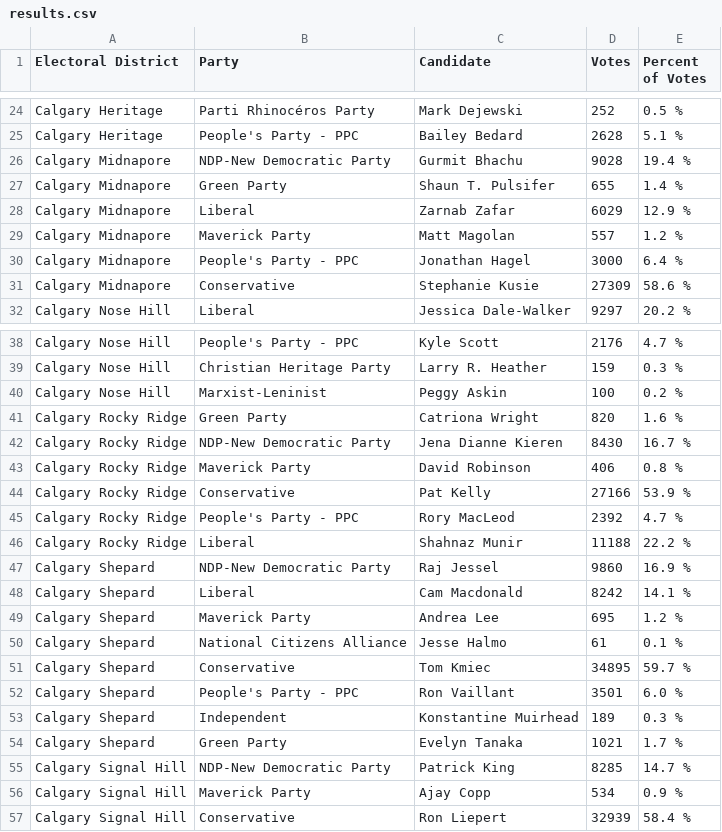
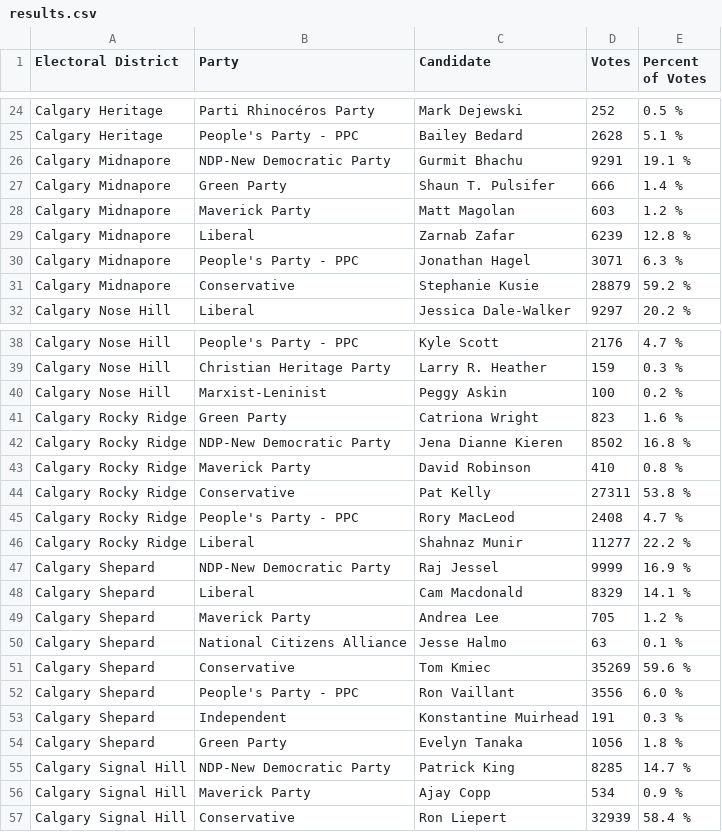
Before and after one commit to aryntoombs/Calgary-Election, a CSV file: results.csv, drawn as a sheet; only a part is shown, gaps mark what is left out; the diff covers the shown part only.

Commit message:
update election results

```diff
--- a/results.csv
+++ b/results.csv
@@ -25,8 +25,8 @@
 "Calgary Heritage","People's Party - PPC","Bailey Bedard",2628,"5.1 %"
-"Calgary Midnapore","NDP-New Democratic Party","Gurmit Bhachu",9028,"19.4 %"
-"Calgary Midnapore","Green Party","Shaun T. Pulsifer",655,"1.4 %"
-"Calgary Midnapore","Liberal","Zarnab Zafar",6029,"12.9 %"
-"Calgary Midnapore","Maverick Party","Matt Magolan",557,"1.2 %"
-"Calgary Midnapore","People's Party - PPC","Jonathan Hagel",3000,"6.4 %"
-"Calgary Midnapore","Conservative","Stephanie Kusie",27309,"58.6 %"
+"Calgary Midnapore","NDP-New Democratic Party","Gurmit Bhachu",9291,"19.1 %"
+"Calgary Midnapore","Green Party","Shaun T. Pulsifer",666,"1.4 %"
+"Calgary Midnapore","Maverick Party","Matt Magolan",603,"1.2 %"
+"Calgary Midnapore","Liberal","Zarnab Zafar",6239,"12.8 %"
+"Calgary Midnapore","People's Party - PPC","Jonathan Hagel",3071,"6.3 %"
+"Calgary Midnapore","Conservative","Stephanie Kusie",28879,"59.2 %"
 "Calgary Nose Hill","Liberal","Jessica Dale-Walker",9297,"20.2 %"
@@ -40,16 +40,16 @@
 "Calgary Nose Hill","Marxist-Leninist","Peggy Askin",100,"0.2 %"
-"Calgary Rocky Ridge","Green Party","Catriona Wright",820,"1.6 %"
-"Calgary Rocky Ridge","NDP-New Democratic Party","Jena Dianne Kieren",8430,"16.7 %"
-"Calgary Rocky Ridge","Maverick Party","David Robinson",406,"0.8 %"
-"Calgary Rocky Ridge","Conservative","Pat Kelly",27166,"53.9 %"
-"Calgary Rocky Ridge","People's Party - PPC","Rory MacLeod",2392,"4.7 %"
-"Calgary Rocky Ridge","Liberal","Shahnaz Munir",11188,"22.2 %"
-"Calgary Shepard","NDP-New Democratic Party","Raj Jessel",9860,"16.9 %"
-"Calgary Shepard","Liberal","Cam Macdonald",8242,"14.1 %"
-"Calgary Shepard","Maverick Party","Andrea Lee",695,"1.2 %"
-"Calgary Shepard","National Citizens Alliance","Jesse Halmo",61,"0.1 %"
-"Calgary Shepard","Conservative","Tom Kmiec",34895,"59.7 %"
-"Calgary Shepard","People's Party - PPC","Ron Vaillant",3501,"6.0 %"
-"Calgary Shepard","Independent","Konstantine Muirhead",189,"0.3 %"
-"Calgary Shepard","Green Party","Evelyn Tanaka",1021,"1.7 %"
+"Calgary Rocky Ridge","Green Party","Catriona Wright",823,"1.6 %"
+"Calgary Rocky Ridge","NDP-New Democratic Party","Jena Dianne Kieren",8502,"16.8 %"
+"Calgary Rocky Ridge","Maverick Party","David Robinson",410,"0.8 %"
+"Calgary Rocky Ridge","Conservative","Pat Kelly",27311,"53.8 %"
+"Calgary Rocky Ridge","People's Party - PPC","Rory MacLeod",2408,"4.7 %"
+"Calgary Rocky Ridge","Liberal","Shahnaz Munir",11277,"22.2 %"
+"Calgary Shepard","NDP-New Democratic Party","Raj Jessel",9999,"16.9 %"
+"Calgary Shepard","Liberal","Cam Macdonald",8329,"14.1 %"
+"Calgary Shepard","Maverick Party","Andrea Lee",705,"1.2 %"
+"Calgary Shepard","National Citizens Alliance","Jesse Halmo",63,"0.1 %"
+"Calgary Shepard","Conservative","Tom Kmiec",35269,"59.6 %"
+"Calgary Shepard","People's Party - PPC","Ron Vaillant",3556,"6.0 %"
+"Calgary Shepard","Independent","Konstantine Muirhead",191,"0.3 %"
+"Calgary Shepard","Green Party","Evelyn Tanaka",1056,"1.8 %"
 "Calgary Signal Hill","NDP-New Democratic Party","Patrick King",8285,"14.7 %"
```
Also changed, not shown: 26 edited cells elsewhere in this file.
